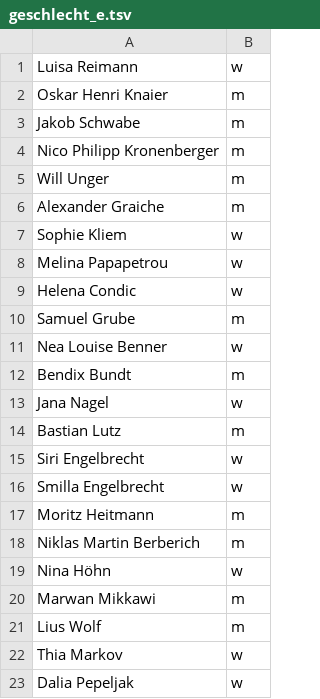
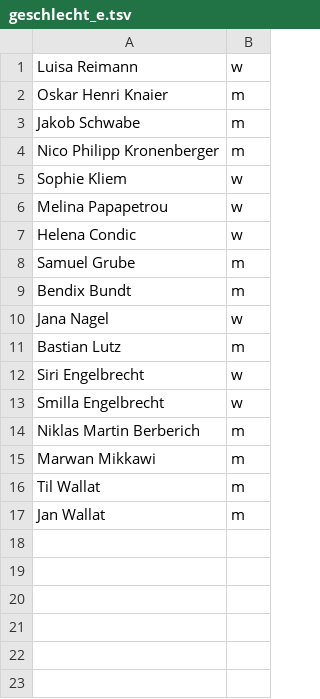
Before and after one commit to SebastianGoeb/schwimmen, a TSV file: src/main/resources/geschlecht_e.tsv, drawn as a sheet.

```diff
--- a/src/main/resources/geschlecht_e.tsv
+++ b/src/main/resources/geschlecht_e.tsv
@@ -4,4 +4,2 @@ Jakob Schwabe	m
 Nico Philipp Kronenberger	m
-Will Unger	m
-Alexander Graiche	m
 Sophie Kliem	w
@@ -10,3 +8,2 @@ Helena Condic	w
 Samuel Grube	m
-Nea Louise Benner	w
 Bendix Bundt	m
@@ -16,8 +13,5 @@ Siri Engelbrecht	w
 Smilla Engelbrecht	w
-Moritz Heitmann	m
 Niklas Martin Berberich	m
-Nina Höhn	w
 Marwan Mikkawi	m
-Lius Wolf	m
-Thia Markov	w
-Dalia Pepeljak	w
+Til Wallat	m
+Jan Wallat	m
```
Also changed, not shown: src/main/resources/e_jugend/zeiten.tsv, src/main/resources/f_jugend/zeiten.tsv, 5 other files.
